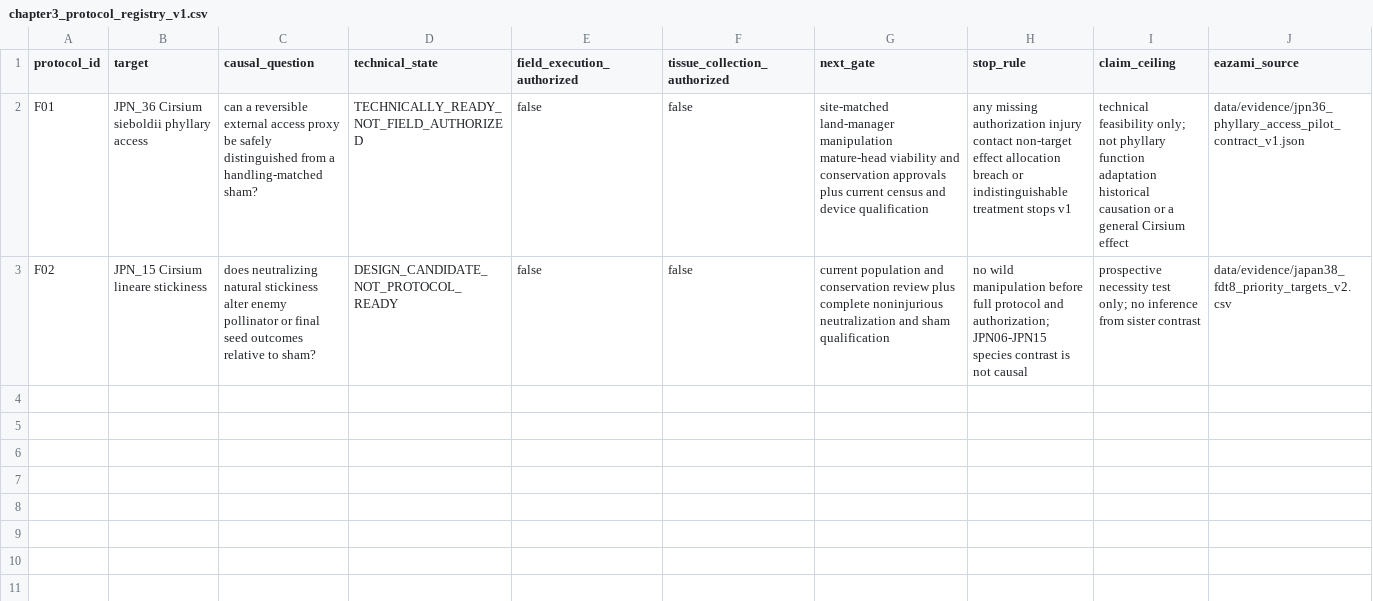
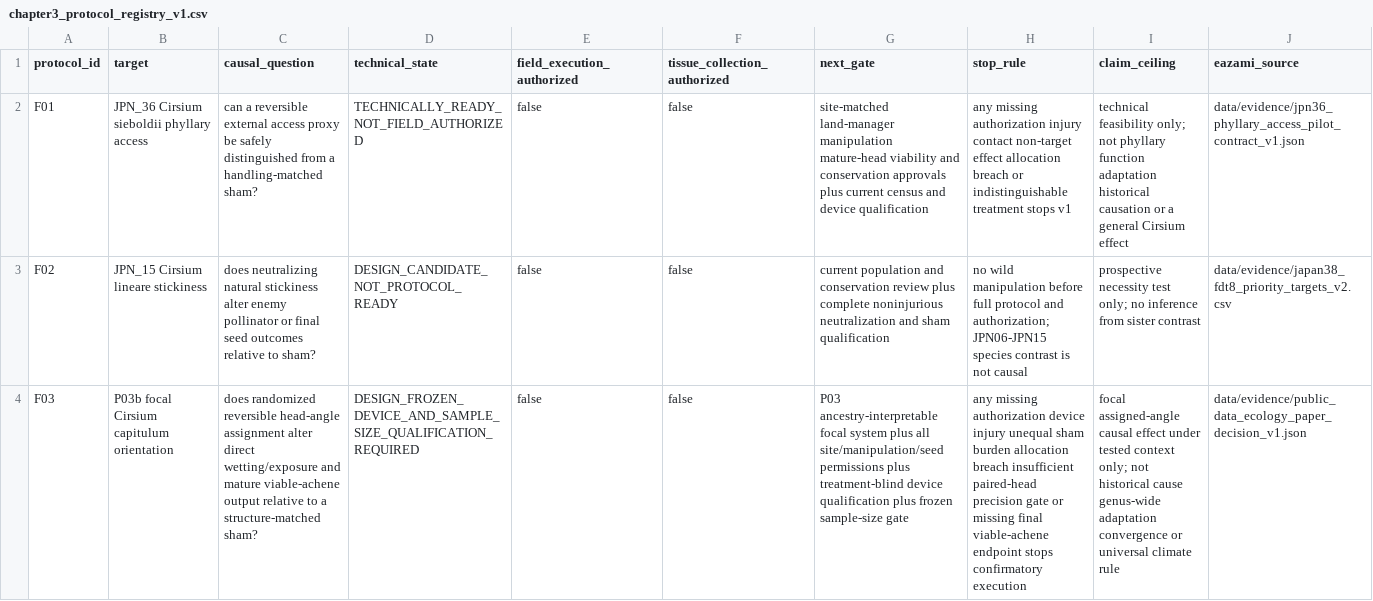
Before and after one commit to zuizui0223/aza3, a CSV file: data/planning/chapter3_protocol_registry_v1.csv, drawn as a sheet; the diff names each change by its address in the sheet, - before the commit and + after, or states it on an @@ line.

Commit message:
Register F03 orientation causal experiment

```diff
--- a/data/planning/chapter3_protocol_registry_v1.csv
+++ b/data/planning/chapter3_protocol_registry_v1.csv
+row 4: F03 | P03b focal Cirsium capitulum orientation | does randomized reversible head-angle assignment alter direct wetting/exposure and mature viable-achene output relative to a structure-matched sham? | DESIGN_FROZEN_DEVICE_AND_SAMPLE_SIZE_QUALIFICATION_REQUIRED | false | false | P03 ancestry-interpretable focal system plus all site/manipulation/seed permissions plus treatment-blind device qualification plus frozen sample-size gate | any missing authorization device injury unequal sham burden allocation breach insufficient paired-head precision gate or missing final viable-achene endpoint stops confirmatory execution | focal assigned-angle causal effect under tested context only; not historical cause genus-wide adaptation convergence or universal climate rule | data/evidence/public_data_ecology_paper_decision_v1.json
```
